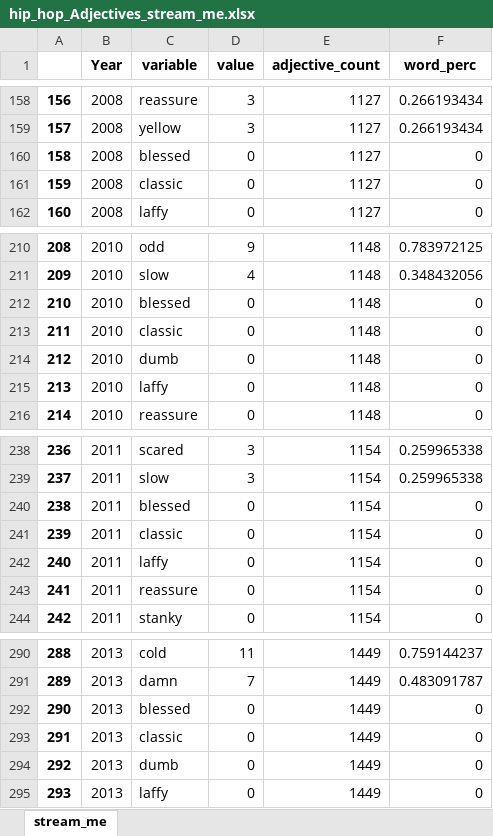
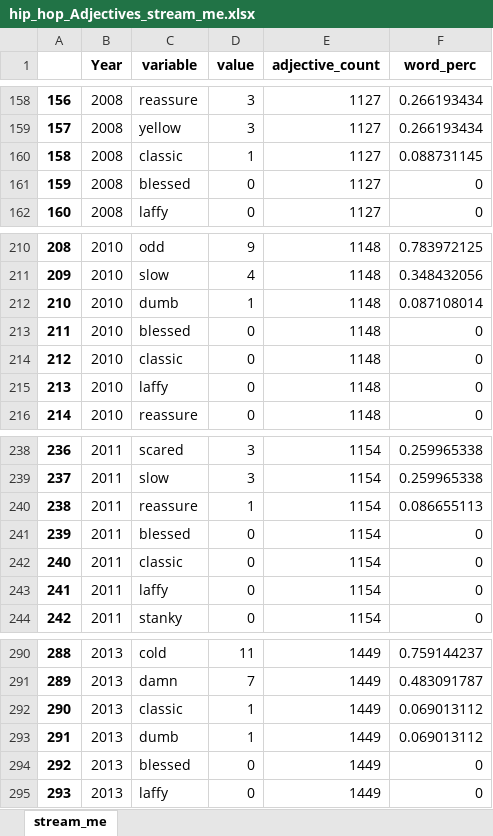
Before and after one commit to edevrim/lyrics_n_years, an Excel workbook: Streaming graphs/hip_hop_Adjectives_stream_me.xlsx, sheet stream_me, drawn as a sheet; only a part is shown, gaps mark what is left out; values as stored, in another font and other column widths than the file's, no borders; the diff covers the shown part only; the diff names each change by its address in the sheet, - before the commit and + after, or states it on an @@ line.

```diff
--- a/Streaming graphs/hip_hop_Adjectives_stream_me.xlsx (sheet stream_me)
+++ b/Streaming graphs/hip_hop_Adjectives_stream_me.xlsx (sheet stream_me)
-C160 (variable): blessed
+C160 (variable): classic
-D160 (value): 0
+D160 (value): 1
-F160 (word_perc): 0
+F160 (word_perc): 0.088731145
-C161 (variable): classic
+C161 (variable): blessed
-C212 (variable): blessed
+C212 (variable): dumb
-D212 (value): 0
+D212 (value): 1
-F212 (word_perc): 0
+F212 (word_perc): 0.087108014
-C213 (variable): classic
+C213 (variable): blessed
-C214 (variable): dumb
+C214 (variable): classic
-C240 (variable): blessed
+C240 (variable): reassure
-D240 (value): 0
+D240 (value): 1
-F240 (word_perc): 0
+F240 (word_perc): 0.086655113
-C241 (variable): classic
+C241 (variable): blessed
-C242 (variable): laffy
+C242 (variable): classic
-C243 (variable): reassure
+C243 (variable): laffy
-C292 (variable): blessed
+C292 (variable): classic
-D292:D293 (value): 0
+D292:D293 (value): 1
-F292:F293 (word_perc): 0
+F292:F293 (word_perc): 0.069013112
-C293 (variable): classic
+C293 (variable): dumb
-C294 (variable): dumb
+C294 (variable): blessed
```
Also changed, not shown: 60 edited cells elsewhere in this sheet, For animated bar charts/For_animated_bars_Adjectives.xlsx, For animated bar charts/For_animated_bars_Adverbs.xlsx, 20 other files.
